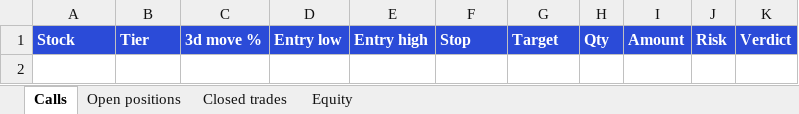
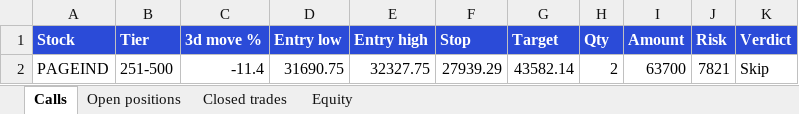
Before and after one commit to divymundra1011/swingbot, an Excel workbook: docs/report_latest.xlsx, sheet Calls, drawn as a sheet; values as stored, in another font and other column widths than the file's, no borders; the diff names each change by its address in the sheet, - before the commit and + after, or states it on an @@ line.

```diff
--- a/docs/report_latest.xlsx (sheet Calls)
+++ b/docs/report_latest.xlsx (sheet Calls)
+row 2: PAGEIND | 251-500 | -11.4 | 31690.75 | 32327.75 | 27939.29 | 43582.14 | 2 | 63700 | 7821 | Skip
```
Also changed, not shown: sheet Open positions, sheet Equity, 2 other files.
